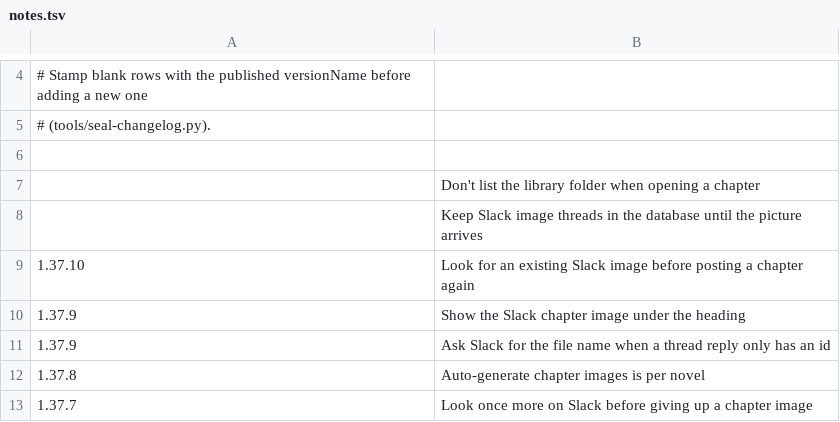
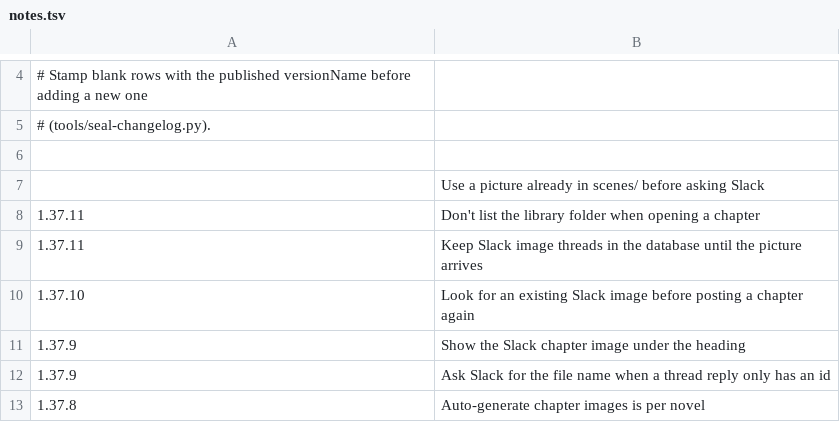
Before and after one commit to vtlinh/novels, a TSV file: android/changelog/notes.tsv, drawn as a sheet; only a part is shown, gaps mark what is left out; the shorter side is filled out with more unchanged rows.

```diff
--- a/android/changelog/notes.tsv
+++ b/android/changelog/notes.tsv
@@ -6,4 +6,5 @@
 
-	Don't list the library folder when opening a chapter
-	Keep Slack image threads in the database until the picture arrives
+	Use a picture already in scenes/ before asking Slack
+1.37.11	Don't list the library folder when opening a chapter
+1.37.11	Keep Slack image threads in the database until the picture arrives
 1.37.10	Look for an existing Slack image before posting a chapter again
```
Also changed, not shown: 4 other files.
